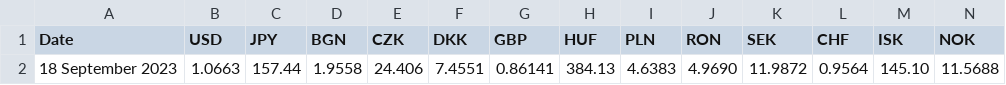
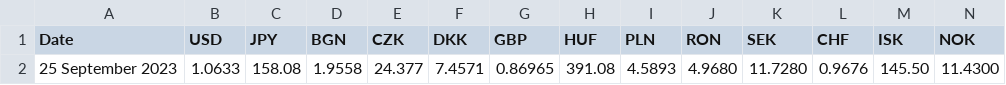
Before and after one commit to alexprengere/currencyconverter, a CSV file: currency_converter/eurofxref.csv, drawn as a sheet; only a part is shown; removed rows and columns are numbered as before the commit, all else as after; rows hold the shown columns only; the diff names each change by its address in the sheet, - before the commit and + after, or states it on an @@ line.

Commit message:
Update data

```diff
--- a/currency_converter/eurofxref.csv
+++ b/currency_converter/eurofxref.csv
-row 2: 18 September 2023 | 1.0663 | 157.44 | 1.9558 | 24.406 | 7.4551 | 0.86141 | 384.13 | 4.6383 | 4.9690 | 11.9872 | 0.9564 | 145.10 | 11.5688
+row 2: 25 September 2023 | 1.0633 | 158.08 | 1.9558 | 24.377 | 7.4571 | 0.86965 | 391.08 | 4.5893 | 4.9680 | 11.7280 | 0.9676 | 145.50 | 11.4300
```
Also changed, not shown: 1 other file.
